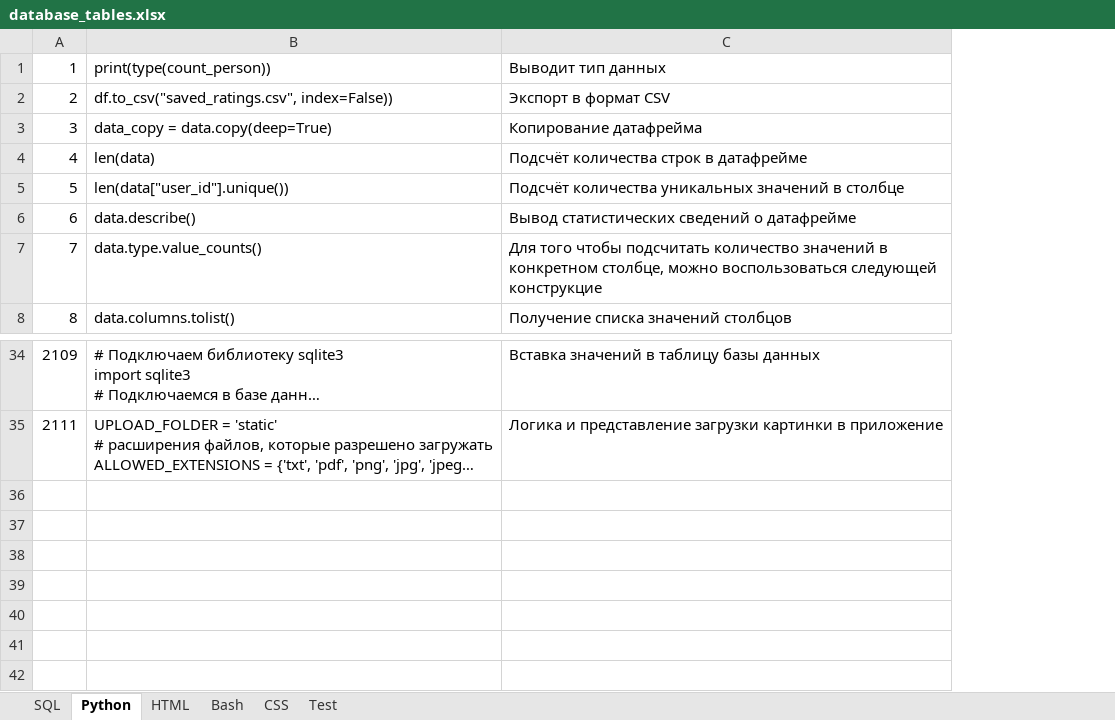
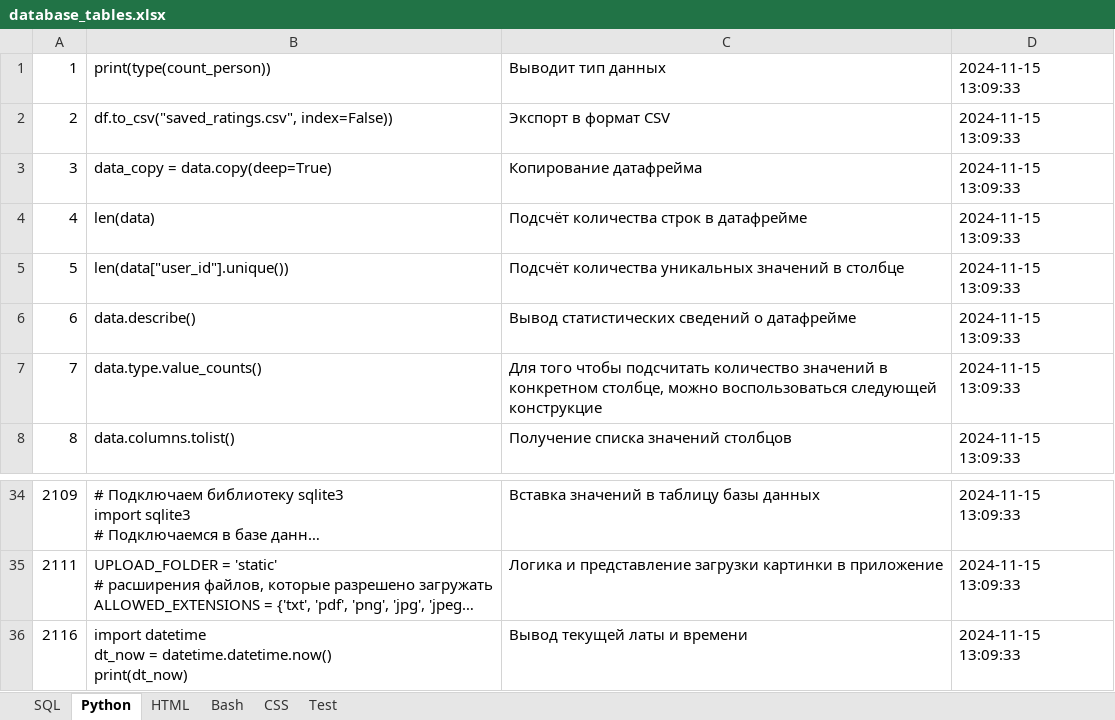
Before and after one commit to savinsyu/wiki-project, an Excel workbook: files/database_tables.xlsx, sheet Python, drawn as a sheet; only a part is shown, gaps mark what is left out; long unchanged cells end in …; values as stored, in another font and other column widths than the file's, no borders; ↵ is a line break in a cell; the diff names each change by its address in the sheet, - before the commit and + after, or states it on an @@ line.

```diff
--- a/files/database_tables.xlsx (sheet Python)
+++ b/files/database_tables.xlsx (sheet Python)
+column D, rows 1-8: all 2024-11-15 13:09:33; rows 34-35: 2024-11-15 13:09:33 | 2024-11-15 13:09:33
+row 36: 2116 | import datetime ↵ dt_now = datetime.datetime.now() ↵ print(dt_now) | Вывод текущей латы и времени | 2024-11-15 13:09:33
```
Also changed, not shown: sheet CSS, sheet HTML, 13 other files.
